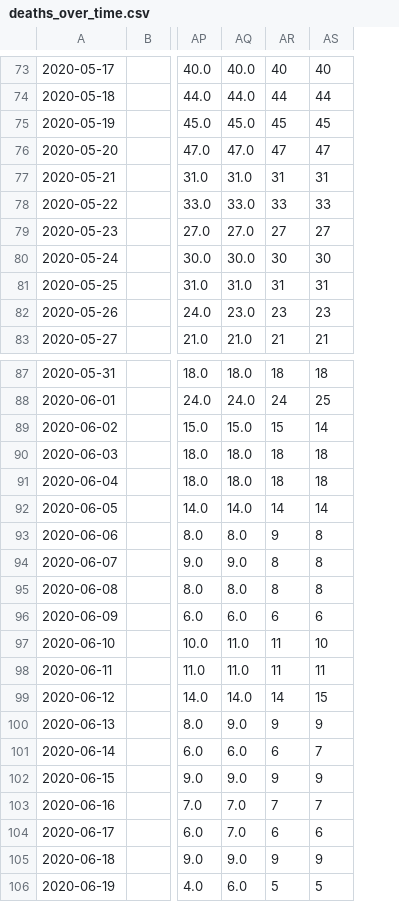
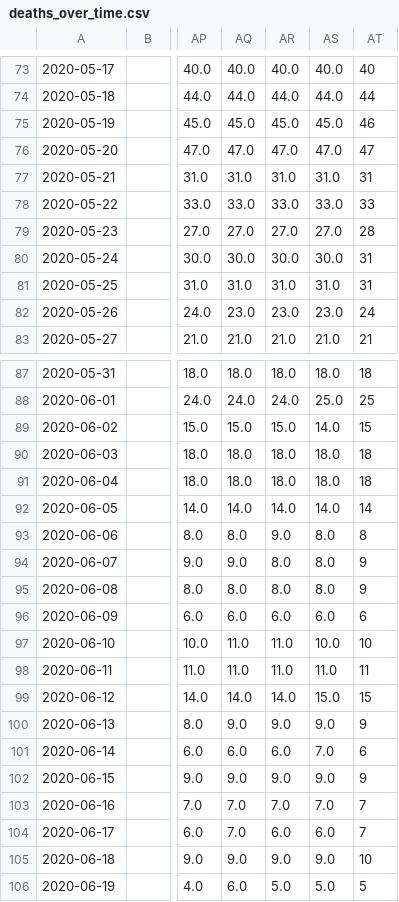
Before and after one commit to Priesemann-Group/covid19_research, a CSV file: data_exploration/data/deaths_over_time.csv, drawn as a sheet; only a part is shown, gaps mark what is left out; removed rows and columns are numbered as before the commit, all else as after; the diff covers the shown part only; the diff names each change by its address in the sheet, - before the commit and + after, or states it on an @@ line.

```diff
--- a/data_exploration/data/deaths_over_time.csv
+++ b/data_exploration/data/deaths_over_time.csv
-column AR, rows 73-83: 40 | 44 | 45 | 47 | 31 | 33 | 27 | 30 | 31 | 23 | 21; rows 87-106: 18 | 24 | 15 | 18 | 18 | 14 | 9 | 8 | 8 | 6 | 11 | 11 | 14 | 9 | 6 | 9 | 7 | 6 | 9 | 5
+column AR, rows 73-83: 40.0 | 44.0 | 45.0 | 47.0 | 31.0 | 33.0 | 27.0 | 30.0 | 31.0 | 23.0 | 21.0; rows 87-106: 18.0 | 24.0 | 15.0 | 18.0 | 18.0 | 14.0 | 9.0 | 8.0 | 8.0 | 6.0 | 11.0 | 11.0 | 14.0 | 9.0 | 6.0 | 9.0 | 7.0 | 6.0 | 9.0 | 5.0
+column AS, rows 73-83: 40.0 | 44.0 | 45.0 | 47.0 | 31.0 | 33.0 | 27.0 | 30.0 | 31.0 | 23.0 | 21.0; rows 87-106: 18.0 | 25.0 | 14.0 | 18.0 | 18.0 | 14.0 | 8.0 | 8.0 | 8.0 | 6.0 | 10.0 | 11.0 | 15.0 | 9.0 | 7.0 | 9.0 | 7.0 | 6.0 | 9.0 | 5.0
-AT75: 45
+AT75: 46
-AT79: 27
+AT79: 28
-AT80: 30
+AT80: 31
-AT82: 23
+AT82: 24
-AT89: 14
+AT89: 15
-AT94:AT95: 8
+AT94:AT95: 9
-AT101: 7
+AT101: 6
-AT104: 6
+AT104: 7
-AT105: 9
+AT105: 10
```
Also changed, not shown: 7 added rows and 11 edited cells elsewhere in this file, 1 other file.
